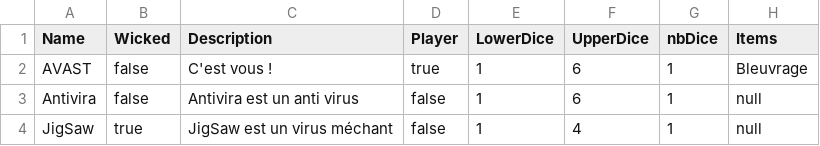
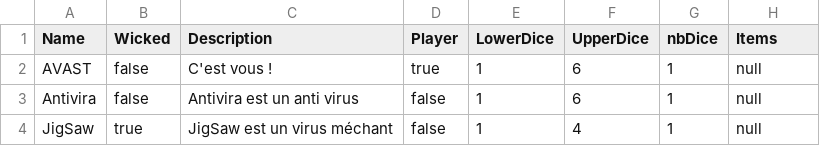
Before and after one commit to ElieBoury/TheLastDefender, a CSV file: src/Sauvegarde/Character.csv, drawn as a sheet.

```diff
--- a/src/Sauvegarde/Character.csv
+++ b/src/Sauvegarde/Character.csv
@@ -1,3 +1,3 @@
 Name;Wicked;Description;Player;LowerDice;UpperDice;nbDice;Items;
-AVAST;false;C'est vous !;true;1;6;1;Bleuvrage;
+AVAST;false;C'est vous !;true;1;6;1;null;
 Antivira;false;Antivira est un anti virus;false;1;6;1;null;
```
Also changed, not shown: src/Sauvegarde/Room.csv, 1 other file.
